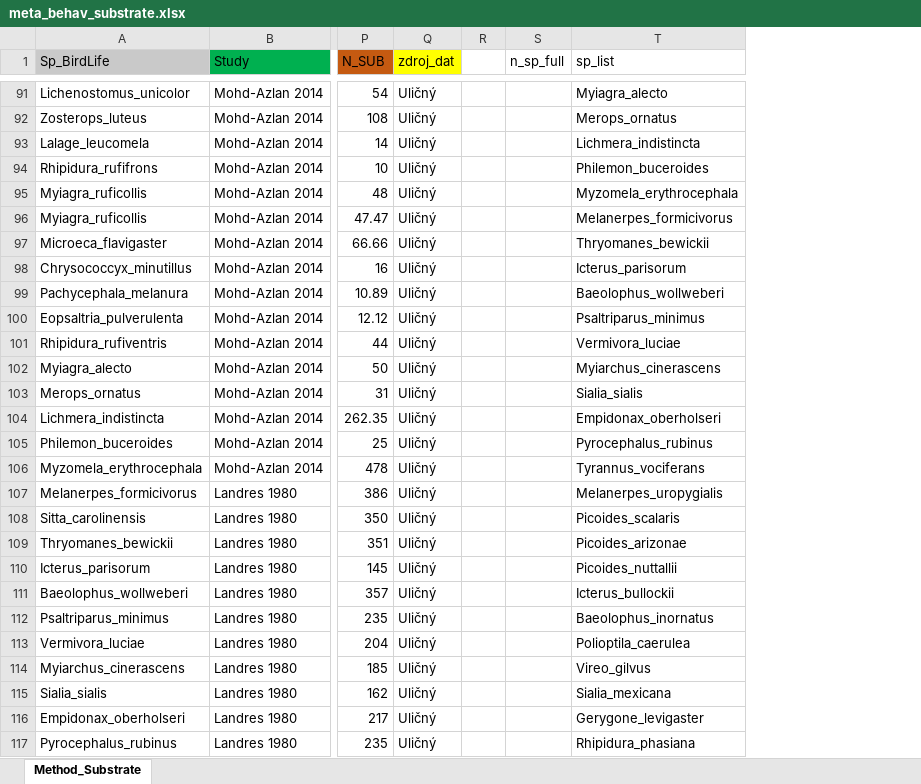
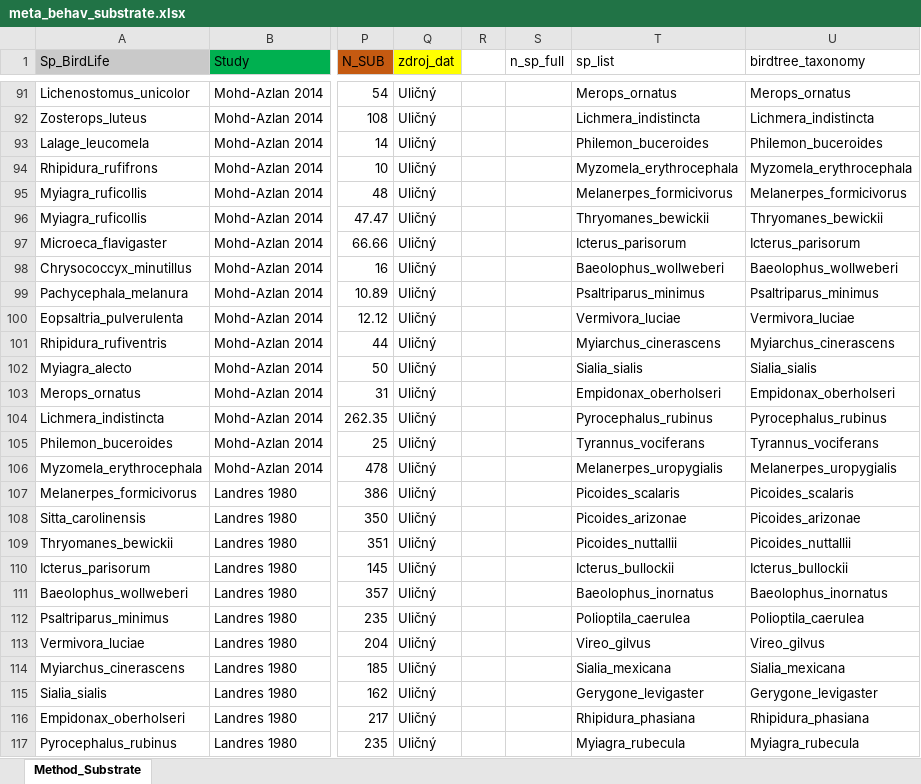
Before and after one commit to AdamUlicny/SongbirdGuildsMasters, an Excel workbook: data/meta_behav_substrate.xlsx, sheet Method_Substrate, drawn as a sheet; only a part is shown, gaps mark what is left out; values as stored, in another font and other column widths than the file's, no borders; the diff covers the shown part only; the diff names each change by its address in the sheet, - before the commit and + after, or states it on an @@ line.

```diff
--- a/data/meta_behav_substrate.xlsx (sheet Method_Substrate)
+++ b/data/meta_behav_substrate.xlsx (sheet Method_Substrate)
+column U (birdtree_taxonomy), rows 91-117: Merops_ornatus | Lichmera_indistincta | Philemon_buceroides | Myzomela_erythrocephala | Melanerpes_formicivorus | Thryomanes_bewickii | Icterus_parisorum | Baeolophus_wollweberi | Psaltriparus_minimus | Vermivora_luciae | Myiarchus_cinerascens | Sialia_sialis | Empidonax_oberholseri | Pyrocephalus_rubinus | Tyrannus_vociferans | Melanerpes_uropygialis | Picoides_scalaris | Picoides_arizonae | Picoides_nuttallii | Icterus_bullockii | Baeolophus_inornatus | Polioptila_caerulea | Vireo_gilvus | Sialia_mexicana | Gerygone_levigaster | Rhipidura_phasiana | Myiagra_rubecula
-T91 (sp_list): Myiagra_alecto
+T91 (sp_list): Merops_ornatus
-T92 (sp_list): Merops_ornatus
+T92 (sp_list): Lichmera_indistincta
-T93 (sp_list): Lichmera_indistincta
+T93 (sp_list): Philemon_buceroides
-T94 (sp_list): Philemon_buceroides
+T94 (sp_list): Myzomela_erythrocephala
-T95 (sp_list): Myzomela_erythrocephala
+T95 (sp_list): Melanerpes_formicivorus
-T96 (sp_list): Melanerpes_formicivorus
+T96 (sp_list): Thryomanes_bewickii
-T97 (sp_list): Thryomanes_bewickii
+T97 (sp_list): Icterus_parisorum
-T98 (sp_list): Icterus_parisorum
+T98 (sp_list): Baeolophus_wollweberi
-T99 (sp_list): Baeolophus_wollweberi
+T99 (sp_list): Psaltriparus_minimus
-T100 (sp_list): Psaltriparus_minimus
+T100 (sp_list): Vermivora_luciae
-T101 (sp_list): Vermivora_luciae
+T101 (sp_list): Myiarchus_cinerascens
-T102 (sp_list): Myiarchus_cinerascens
+T102 (sp_list): Sialia_sialis
-T103 (sp_list): Sialia_sialis
+T103 (sp_list): Empidonax_oberholseri
-T104 (sp_list): Empidonax_oberholseri
+T104 (sp_list): Pyrocephalus_rubinus
-T105 (sp_list): Pyrocephalus_rubinus
+T105 (sp_list): Tyrannus_vociferans
-T106 (sp_list): Tyrannus_vociferans
+T106 (sp_list): Melanerpes_uropygialis
-T107 (sp_list): Melanerpes_uropygialis
+T107 (sp_list): Picoides_scalaris
-T108 (sp_list): Picoides_scalaris
+T108 (sp_list): Picoides_arizonae
-T109 (sp_list): Picoides_arizonae
+T109 (sp_list): Picoides_nuttallii
-T110 (sp_list): Picoides_nuttallii
+T110 (sp_list): Icterus_bullockii
-T111 (sp_list): Icterus_bullockii
+T111 (sp_list): Baeolophus_inornatus
-T112 (sp_list): Baeolophus_inornatus
+T112 (sp_list): Polioptila_caerulea
-T113 (sp_list): Polioptila_caerulea
+T113 (sp_list): Vireo_gilvus
-T114 (sp_list): Vireo_gilvus
+T114 (sp_list): Sialia_mexicana
-T115 (sp_list): Sialia_mexicana
+T115 (sp_list): Gerygone_levigaster
-T116 (sp_list): Gerygone_levigaster
+T116 (sp_list): Rhipidura_phasiana
-T117 (sp_list): Rhipidura_phasiana
+T117 (sp_list): Myiagra_rubecula
```
Also changed, not shown: 481 edited cells elsewhere in this sheet, 12 other files.
